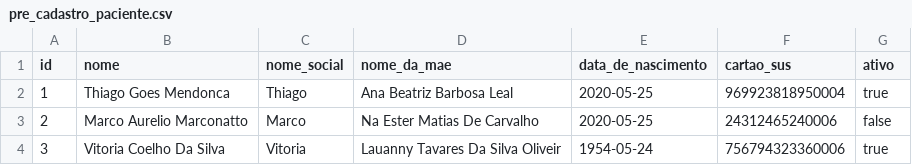
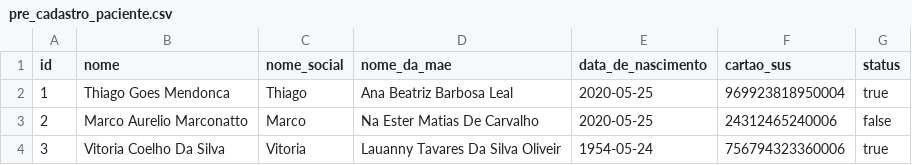
Before and after one commit to BasisTI/madre, a CSV file: pacientes/src/main/resources/config/liquibase/fake-data/pre_cadastro_paciente.csv, drawn as a sheet; only a part is shown.

Commit message:
Ajustar changelog fake-data e arquivos dependentes - BASIS-182771

```diff
--- a/pacientes/src/main/resources/config/liquibase/fake-data/pre_cadastro_paciente.csv
+++ b/pacientes/src/main/resources/config/liquibase/fake-data/pre_cadastro_paciente.csv
@@ -1,2 +1,2 @@
-id;nome;nome_social;nome_da_mae;data_de_nascimento;cartao_sus;ativo
+id;nome;nome_social;nome_da_mae;data_de_nascimento;cartao_sus;status
 1;Thiago Goes Mendonca;Thiago;Ana Beatriz Barbosa Leal;2020-05-25;969923818950004;true
```
Also changed, not shown: 3 other files.
